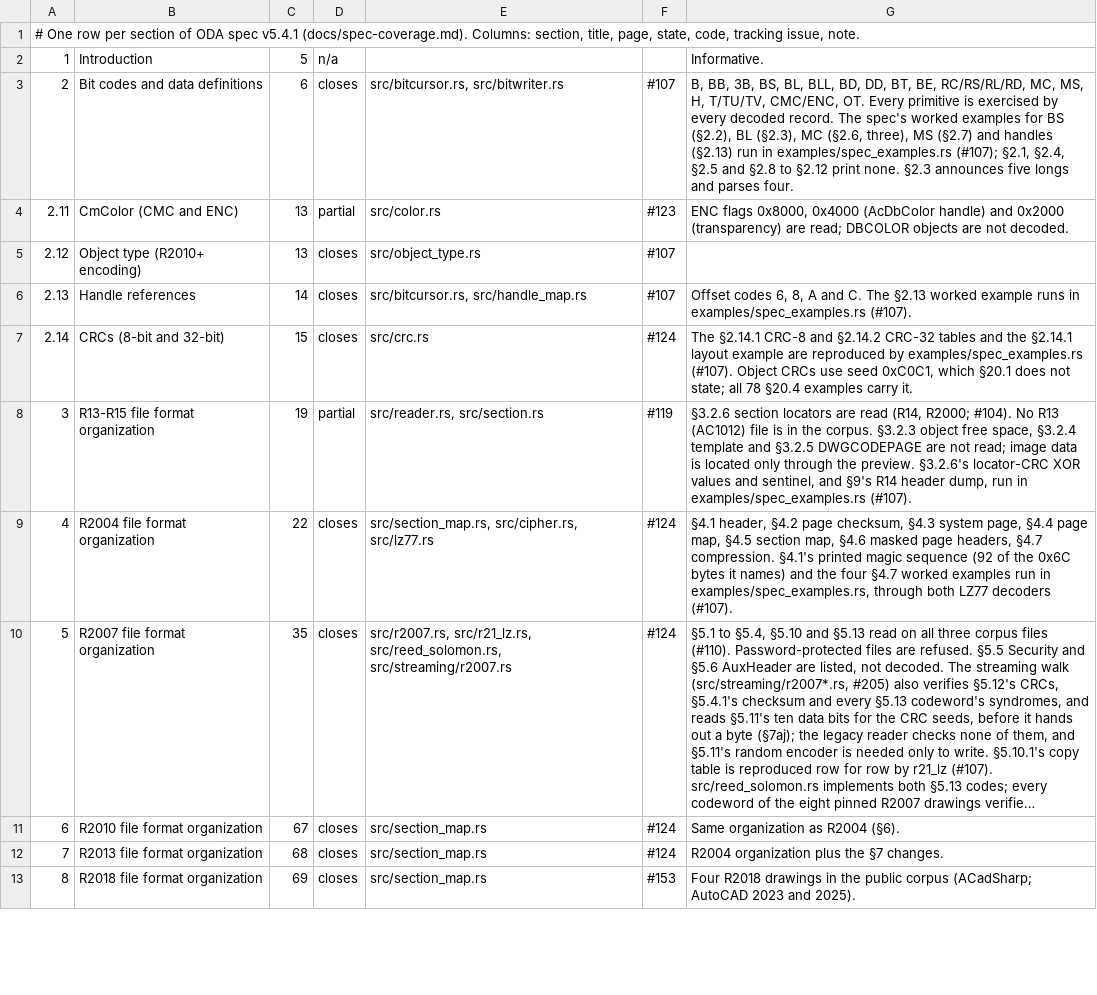
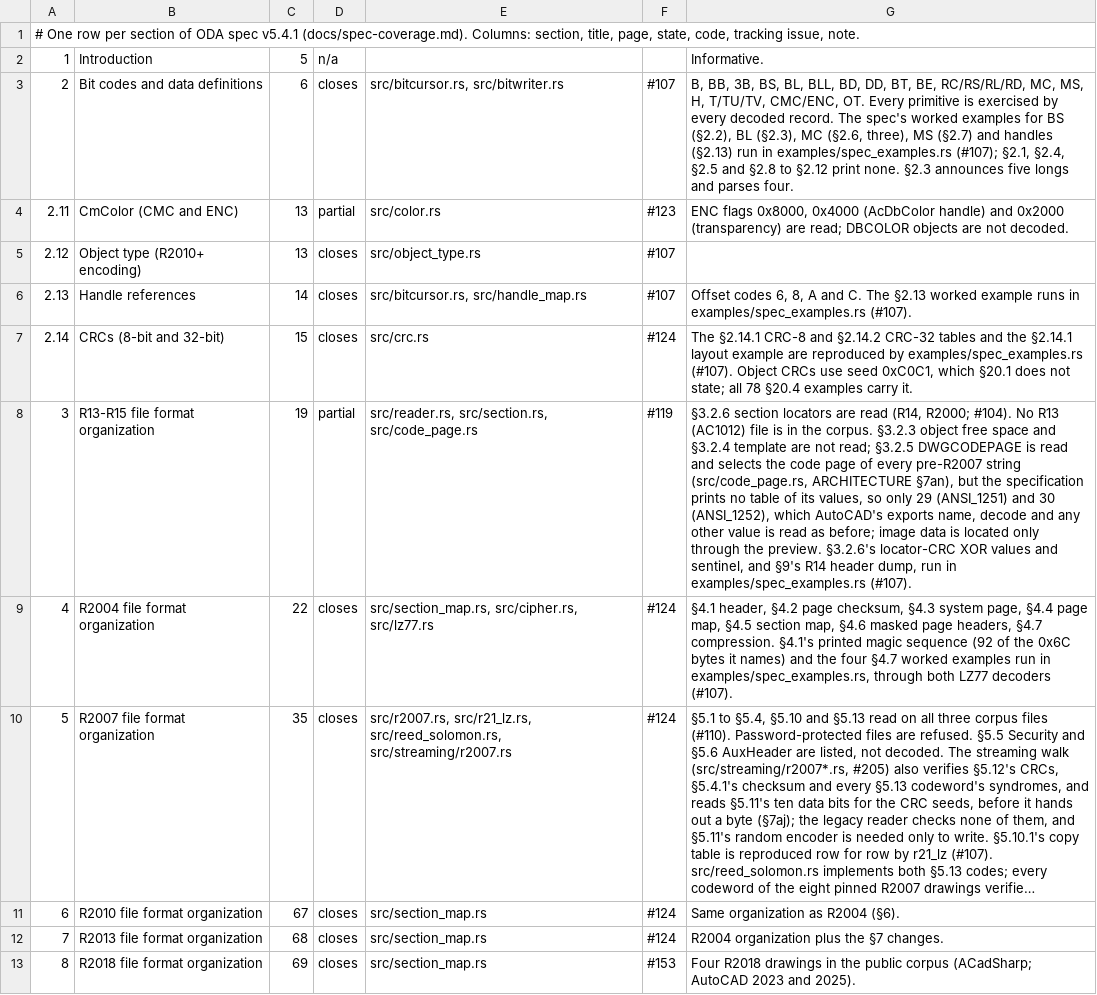
Before and after one commit to DrunkOnJava/dwg-rs, a TSV file: docs/data/spec-coverage.tsv, drawn as a sheet; only a part is shown; long unchanged cells end in …; the diff names each change by its address in the sheet, - before the commit and + after, or states it on an @@ line.

Commit message:
fix(entities): read pre-R2007 text in the code page the header names, not as lossy UTF-8 (§3.2.5, #370)
One decode path, CodePage::decode, for every pre-R2007 string: the TV readers of tables, TEXT, ATTRIB, ATTDEF, MTEXT, TOLERANCE, IMAGEDEF, BLOCK and every object, the class table, the header variables and the metadata sections. The page is the header short at 0x13, stamped on each RawObject by the walker and put in force by decode_from_raw*. Two rows are measured against AutoCAD's exports (29 ANSI_1251, 30 ANSI_1252); any other number reads as before.

```diff
--- a/docs/data/spec-coverage.tsv
+++ b/docs/data/spec-coverage.tsv
-E8: src/reader.rs, src/section.rs
+E8: src/reader.rs, src/section.rs, src/code_page.rs
-G8: …object free space, §3.2.4 template and §3.2.5 DWGCODEPAGE are not read; image data…
+G8: …object free space and §3.2.4 template are not read; §3.2.5 DWGCODEPAGE is read and selects the code page of every pre-R2007 string (src/code_page.rs, ARCHITECTURE §7an), but the specification prints no table of its values, so only 29 (ANSI_1251) and 30 (ANSI_1252), which AutoCAD's exports name, decode and any other value is read as before; image data…
```
Also changed, not shown: 30 other files.
